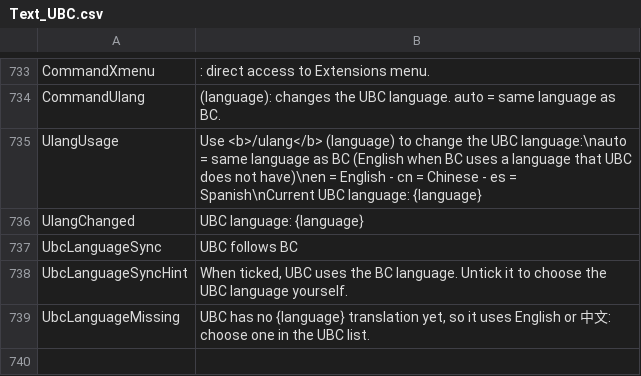
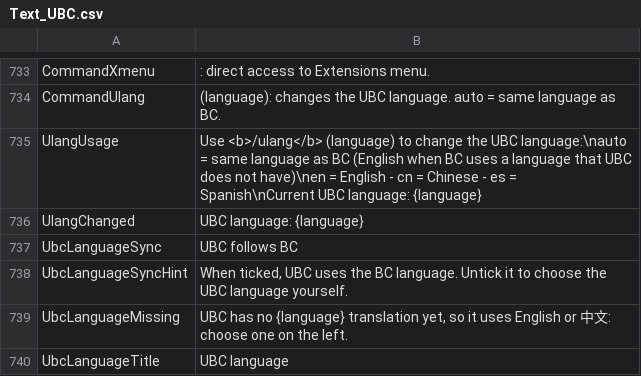
Before and after one commit to tetris245/ULTRAbc, a CSV file: translations/Text_UBC.csv, drawn as a sheet; only a part is shown, gaps mark what is left out.

```diff
--- a/translations/Text_UBC.csv
+++ b/translations/Text_UBC.csv
@@ -738,2 +738,3 @@ UbcLanguageSync,UBC follows BC
 UbcLanguageSyncHint,"When ticked, UBC uses the BC language. Untick it to choose the UBC language yourself."
-UbcLanguageMissing,"UBC has no {language} translation yet, so it uses English or 中文: choose one in the UBC list."
+UbcLanguageMissing,"UBC has no {language} translation yet, so it uses English or 中文: choose one on the left."
+UbcLanguageTitle,UBC language
```
Also changed, not shown: 9 other files.
